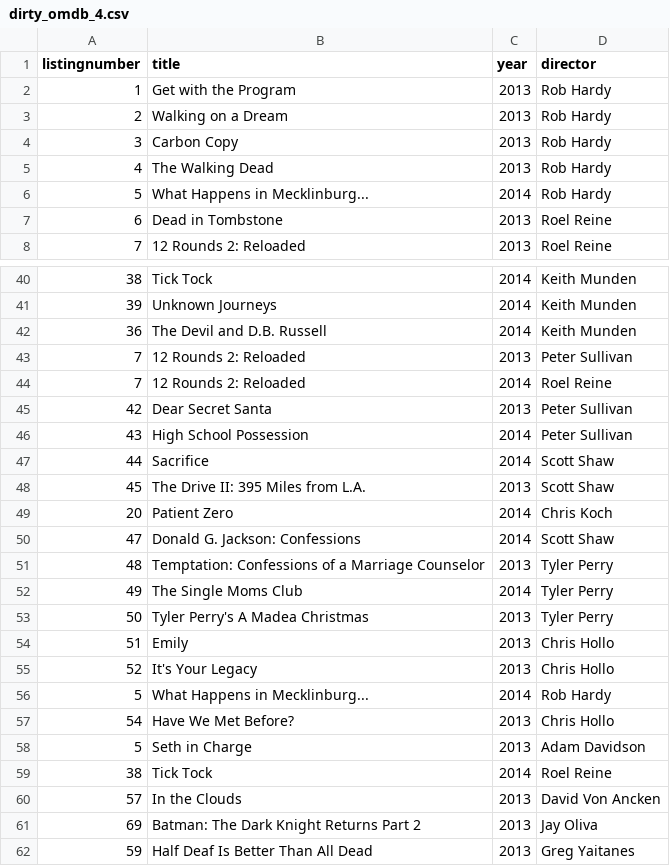
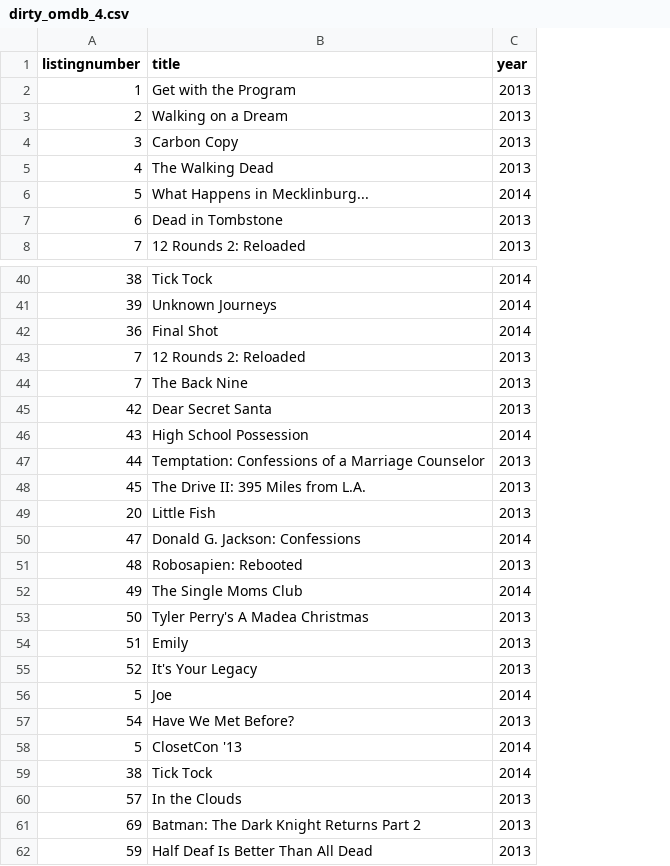
Before and after one commit to blazerzero/duo-clean, a CSV file: server/data/dirty_omdb_4.csv, drawn as a sheet; only a part is shown, gaps mark what is left out; the diff covers the shown part only; the diff names each change by its address in the sheet, - before the commit and + after, or states it on an @@ line.

```diff
--- a/server/data/dirty_omdb_4.csv
+++ b/server/data/dirty_omdb_4.csv
-column D (director), rows 2-8: Rob Hardy | Rob Hardy | Rob Hardy | Rob Hardy | Rob Hardy | Roel Reine | Roel Reine; rows 40-62: Keith Munden | Keith Munden | Keith Munden | Peter Sullivan | Roel Reine | Peter Sullivan | Peter Sullivan | Scott Shaw | Scott Shaw | Chris Koch | Scott Shaw | Tyler Perry | Tyler Perry | Tyler Perry | Chris Hollo | Chris Hollo | Rob Hardy | Chris Hollo | Adam Davidson | Roel Reine | David Von Ancken | Jay Oliva | Greg Yaitanes
-B42 (title): The Devil and D.B. Russell
+B42 (title): Final Shot
-B44 (title): 12 Rounds 2: Reloaded
+B44 (title): The Back Nine
-C44 (year): 2014
+C44 (year): 2013
-B47 (title): Sacrifice
+B47 (title): Temptation: Confessions of a Marriage Counselor
-C47 (year): 2014
+C47 (year): 2013
-B49 (title): Patient Zero
+B49 (title): Little Fish
-C49 (year): 2014
+C49 (year): 2013
-B51 (title): Temptation: Confessions of a Marriage Counselor
+B51 (title): Robosapien: Rebooted
-B56 (title): What Happens in Mecklinburg...
+B56 (title): Joe
-B58 (title): Seth in Charge
+B58 (title): ClosetCon '13
-C58 (year): 2013
+C58 (year): 2014
```
Also changed, not shown: 20 edited cells elsewhere in this file, server/data/airport_1.csv, server/data/airport_2.csv, 28 other files.
